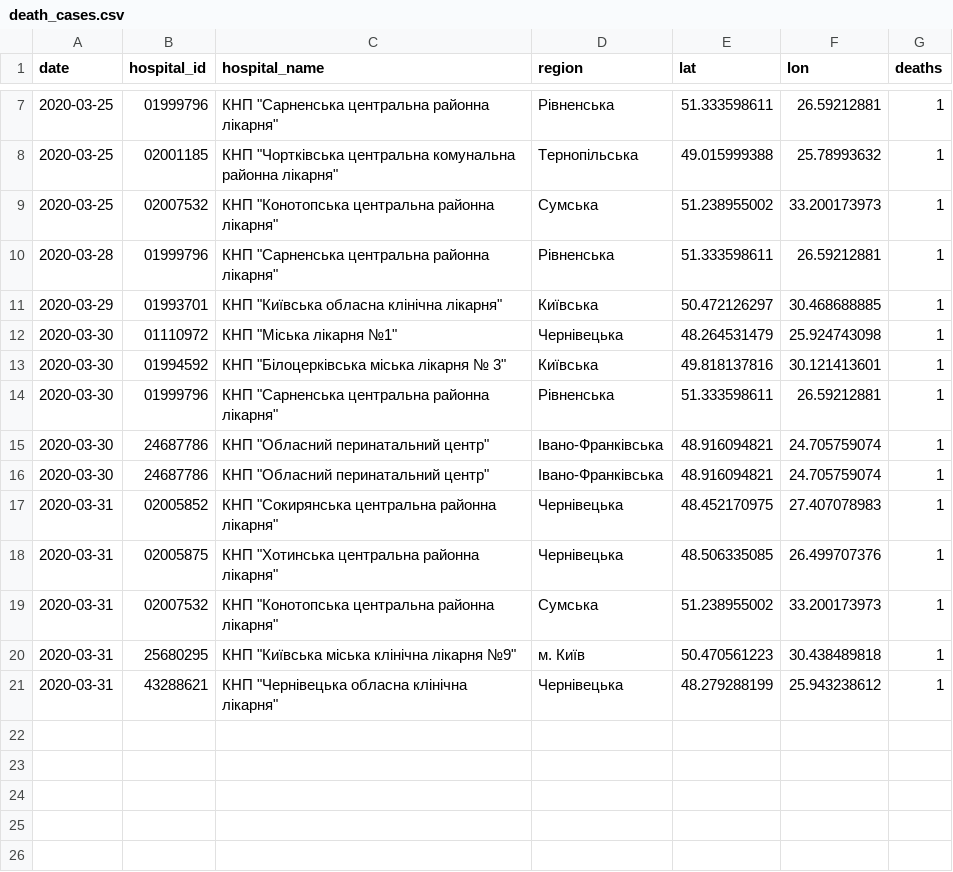
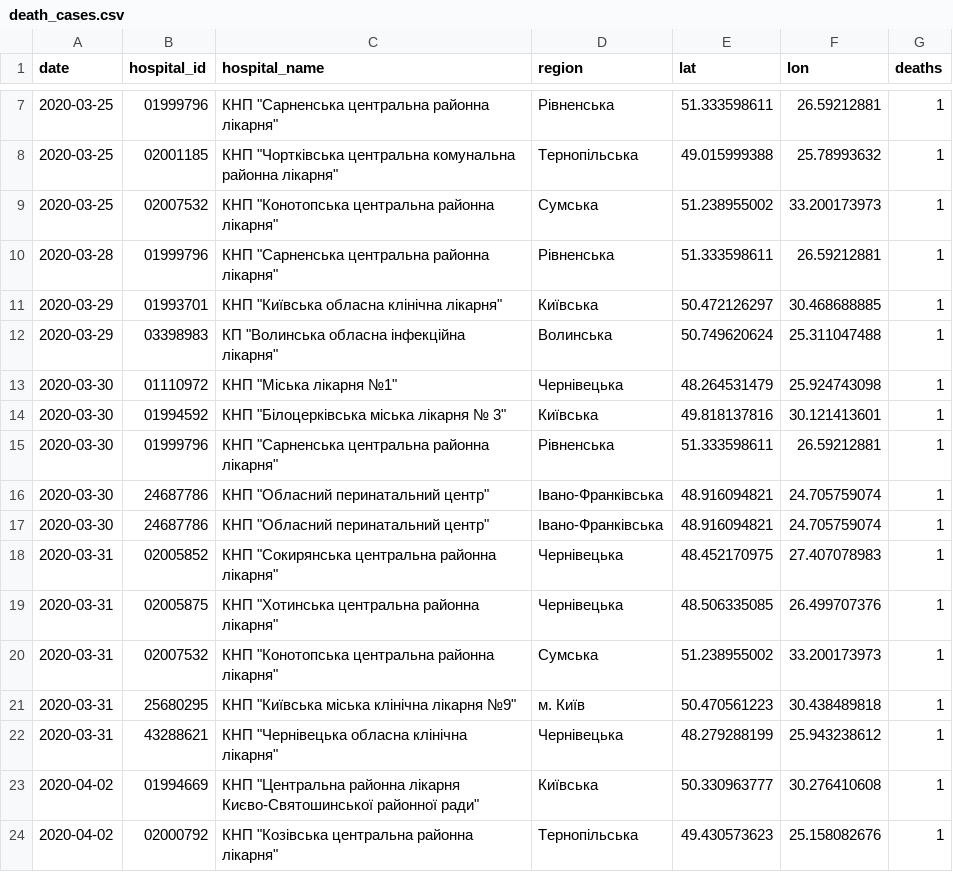
Before and after one commit to texty/covid-19, a CSV file: data/ukraine/death_cases.csv, drawn as a sheet; only a part is shown, gaps mark what is left out.

```diff
--- a/data/ukraine/death_cases.csv
+++ b/data/ukraine/death_cases.csv
@@ -11,2 +11,3 @@
 2020-03-29,"01993701","КНП ""Київська обласна клінічна лікарня""","Київська",50.472126297,30.468688885,1
+2020-03-29,"03398983","КП ""Волинська обласна інфекційна лікарня""","Волинська",50.749620624,25.311047488,1
 2020-03-30,"01110972","КНП ""Міська лікарня №1""","Чернівецька",48.264531479,25.924743098,1
@@ -21 +22,3 @@
 2020-03-31,"43288621","КНП ""Чернівецька обласна клінічна лікарня""","Чернівецька",48.279288199,25.943238612,1
+2020-04-02,"01994669","КНП ""Центральна районна лікарня Києво-Святошинської районної ради""","Київська",50.330963777,30.276410608,1
+2020-04-02,"02000792","КНП ""Козівська центральна районна лікарня""","Тернопільська",49.430573623,25.158082676,1
```
Also changed, not shown: data/ukraine/cases_by_date.csv, data/ukraine/cases_by_region.csv, 10 other files.
